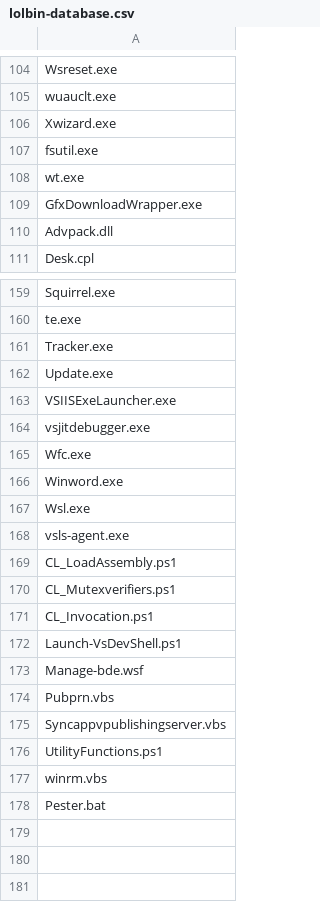
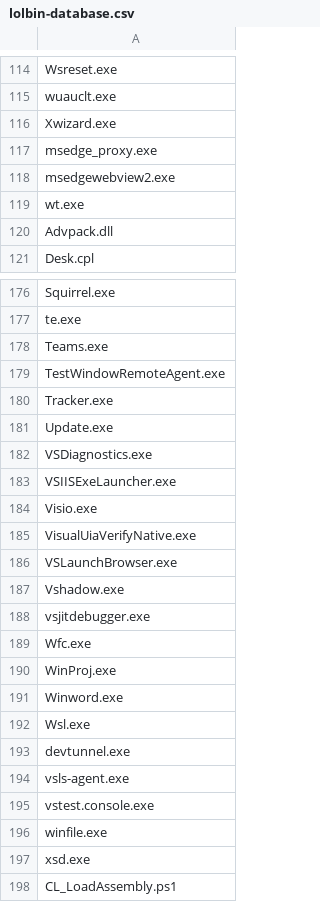
Before and after one commit to madret/lolbin-check, a CSV file: lolbin-database.csv, drawn as a sheet; only a part is shown, gaps mark what is left out; the shorter side is filled out with more unchanged rows; the diff covers the shown part only.

```diff
--- a/lolbin-database.csv
+++ b/lolbin-database.csv
@@ -106,5 +116,5 @@ wuauclt.exe
 Xwizard.exe
-fsutil.exe
+msedge_proxy.exe
+msedgewebview2.exe
 wt.exe
-GfxDownloadWrapper.exe
 Advpack.dll
@@ -160,10 +177,22 @@ Squirrel.exe
 te.exe
+Teams.exe
+TestWindowRemoteAgent.exe
 Tracker.exe
 Update.exe
+VSDiagnostics.exe
 VSIISExeLauncher.exe
+Visio.exe
+VisualUiaVerifyNative.exe
+VSLaunchBrowser.exe
+Vshadow.exe
 vsjitdebugger.exe
 Wfc.exe
+WinProj.exe
 Winword.exe
 Wsl.exe
+devtunnel.exe
 vsls-agent.exe
+vstest.console.exe
+winfile.exe
+xsd.exe
 CL_LoadAssembly.ps1
```
Also changed, not shown: 18 added rows and 1 removed row elsewhere in this file.
